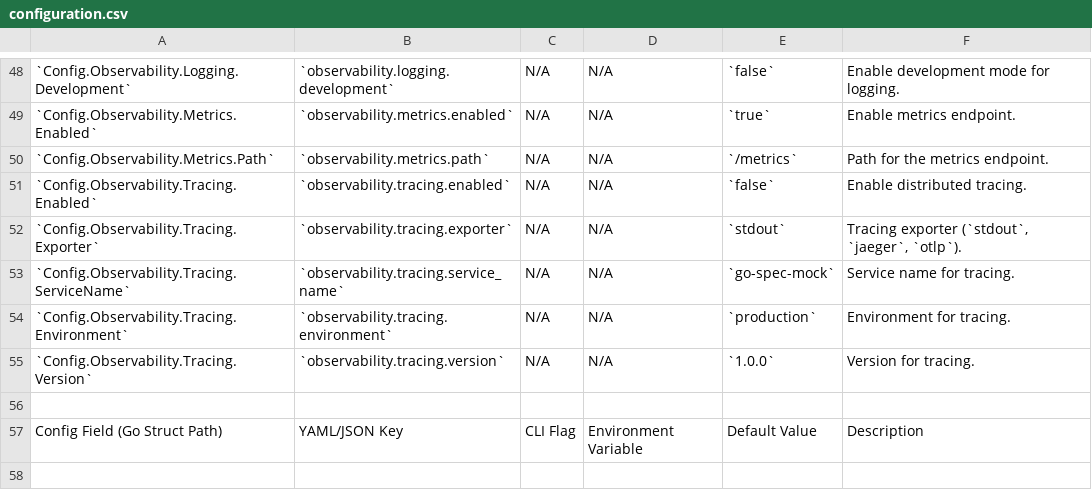
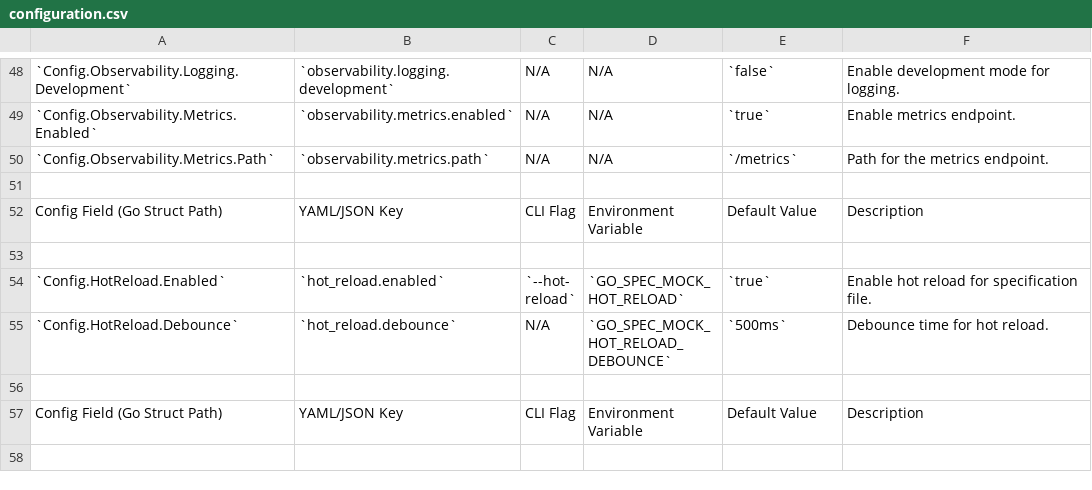
Before and after one commit to leslieo2/go-spec-mock, a CSV file: configuration.csv, drawn as a sheet; only a part is shown, gaps mark what is left out; the shorter side is filled out with more unchanged rows; the diff names each change by its address in the sheet, - before the commit and + after, or states it on an @@ line.

Commit message:
refactor(observability): remove OpenTelemetry tracing support
Remove distributed tracing functionality to simplify observability stack:
- Delete tracing configuration and implementation files
- Update documentation to reflect metrics and logging only
- Remove OpenTelemetry dependencies from go.mod
- Clean up server handlers and configuration

```diff
--- a/configuration.csv
+++ b/configuration.csv
-row 51: `Config.Observability.Tracing.Enabled` | `observability.tracing.enabled` | N/A | N/A | `false` | Enable distributed tracing.
-row 52: `Config.Observability.Tracing.Exporter` | `observability.tracing.exporter` | N/A | N/A | `stdout` | Tracing exporter (`stdout`, `jaeger`, `otlp`).
-row 53: `Config.Observability.Tracing.ServiceName` | `observability.tracing.service_name` | N/A | N/A | `go-spec-mock` | Service name for tracing.
-row 54: `Config.Observability.Tracing.Environment` | `observability.tracing.environment` | N/A | N/A | `production` | Environment for tracing.
-row 55: `Config.Observability.Tracing.Version` | `observability.tracing.version` | N/A | N/A | `1.0.0` | Version for tracing.
```
Also changed, not shown: 14 other files.
